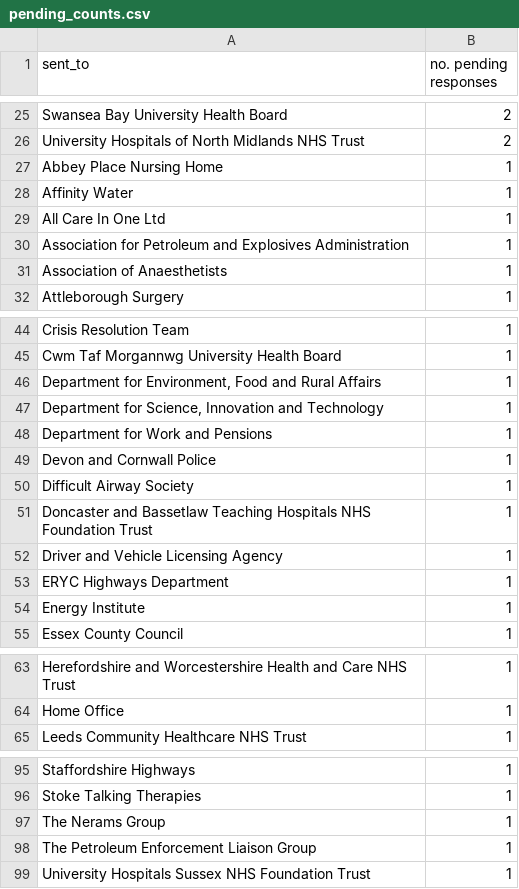
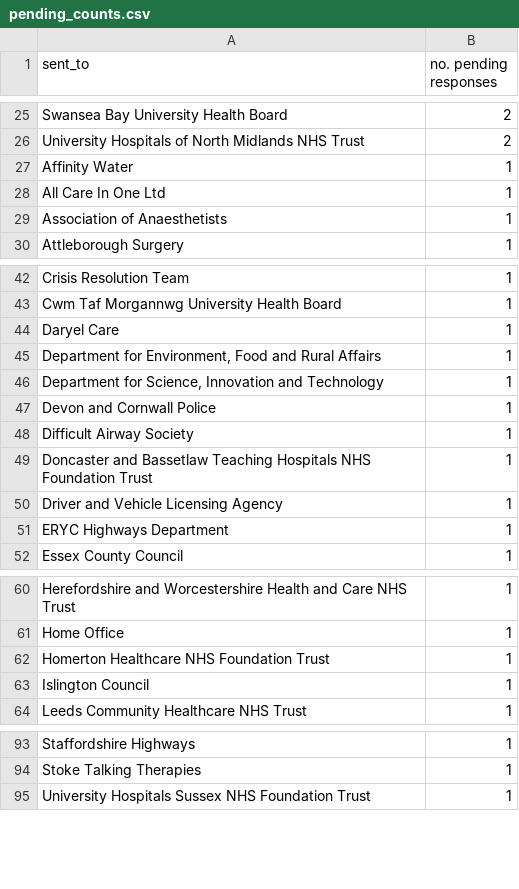
Before and after one commit to georgiarichards/preventabledeathstracker, a CSV file: src/analyse/counts/data/sent/reg28_by_status/counts/pending_counts.csv, drawn as a sheet; only a part is shown, gaps mark what is left out; the diff covers the shown part only.

```diff
--- a/src/analyse/counts/data/sent/reg28_by_status/counts/pending_counts.csv
+++ b/src/analyse/counts/data/sent/reg28_by_status/counts/pending_counts.csv
@@ -26,6 +26,4 @@ Swansea Bay University Health Board,2
 University Hospitals of North Midlands NHS Trust,2
-Abbey Place Nursing Home,1
 Affinity Water,1
 All Care In One Ltd,1
-Association for Petroleum and Explosives Administration,1
 Association of Anaesthetists,1
@@ -45,5 +43,5 @@ Crisis Resolution Team,1
 Cwm Taf Morgannwg University Health Board,1
+Daryel Care,1
 "Department for Environment, Food and Rural Affairs",1
 "Department for Science, Innovation and Technology",1
-Department for Work and Pensions,1
 Devon and Cornwall Police,1
@@ -53,3 +51,2 @@ Driver and Vehicle Licensing Agency,1
 ERYC Highways Department,1
-Energy Institute,1
 Essex County Council,1
@@ -64,2 +61,4 @@ Herefordshire and Worcestershire Health and Care NHS Trust,1
 Home Office,1
+Homerton Healthcare NHS Foundation Trust,1
+Islington Council,1
 Leeds Community Healthcare NHS Trust,1
@@ -96,4 +94,2 @@ Staffordshire Highways,1
 Stoke Talking Therapies,1
-The Nerams Group,1
-The Petroleum Enforcement Liaison Group,1
 University Hospitals Sussex NHS Foundation Trust,1
```
Also changed, not shown: 1 added row and 1 removed row elsewhere in this file, src/analyse/counts/data/sent/reg28_by_status/counts/completed_counts.csv, src/analyse/counts/data/sent/reg28_by_status/counts/overdue_counts.csv, 14 other files.
